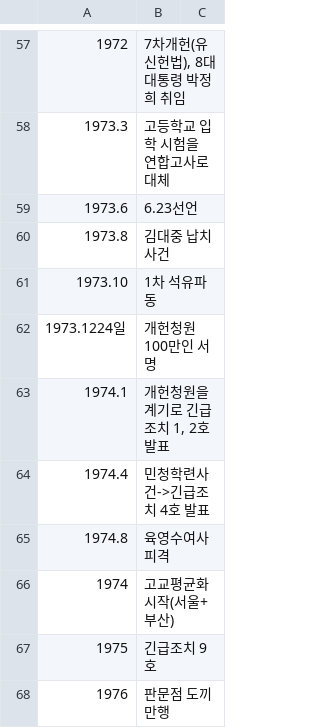
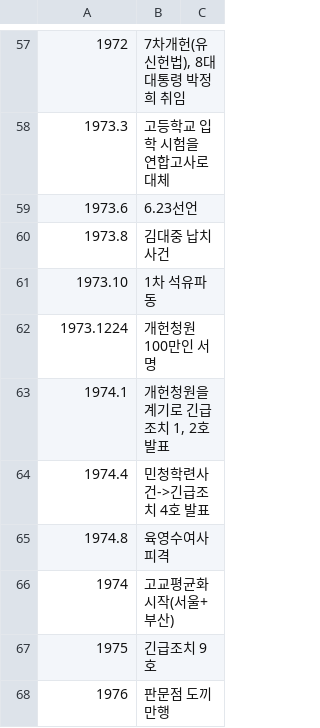
Before and after one commit to kimjoin2/GHWorkbook, a TSV file: public/현대사.tsv, drawn as a sheet; only a part is shown, gaps mark what is left out.

```diff
--- a/public/현대사.tsv
+++ b/public/현대사.tsv
@@ -61,3 +61,3 @@
 1973.10	1차 석유파동
-1973.1224일	개헌청원 100만인 서명
+1973.1224	개헌청원 100만인 서명
 1974.1	개헌청원을 계기로 긴급조치 1, 2호 발표
```
Also changed, not shown: public/구한말.tsv.
